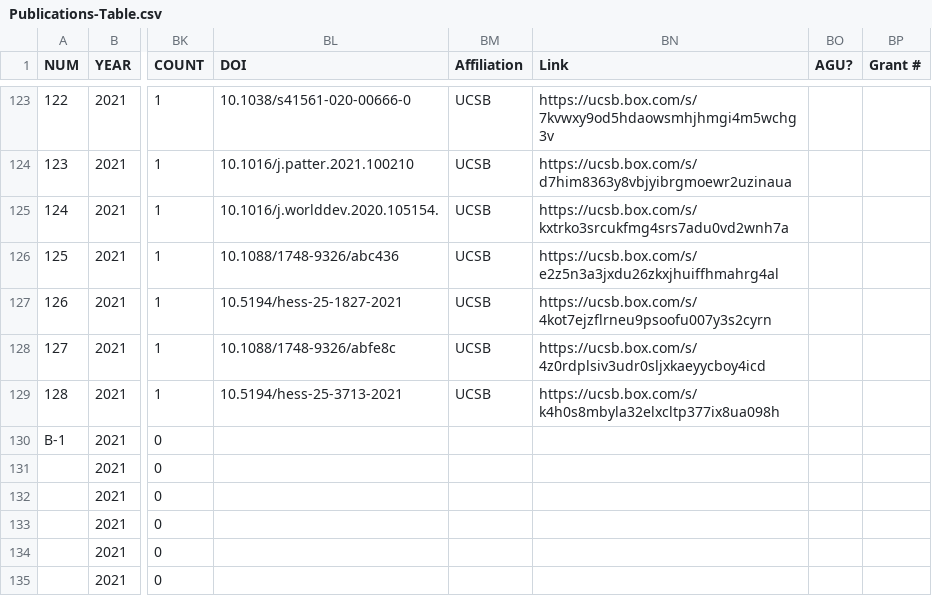
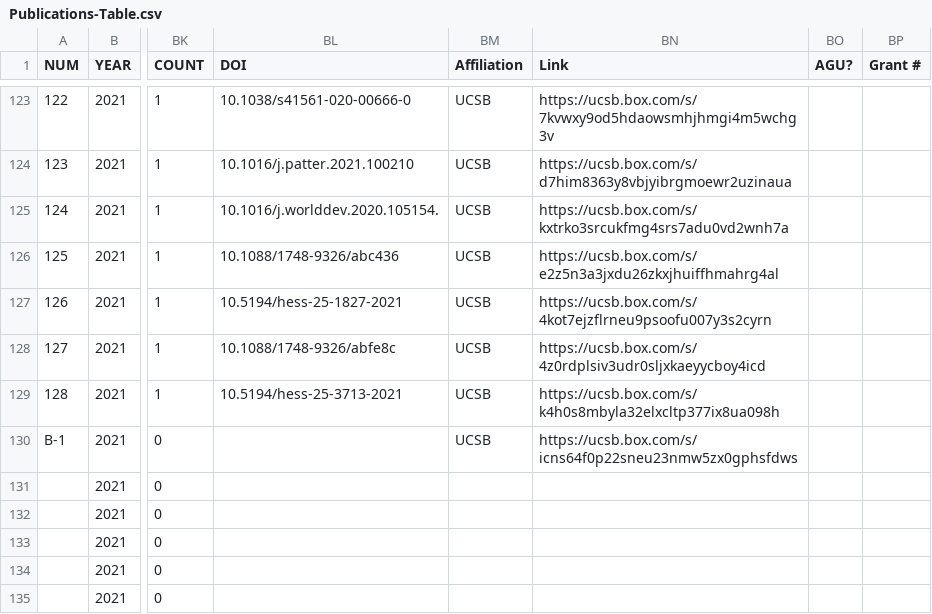
Before and after one commit to kcaylor/biobib, a CSV file: CV/Publications-Table.csv, drawn as a sheet; only a part is shown, gaps mark what is left out; the diff names each change by its address in the sheet, - before the commit and + after, or states it on an @@ line.

```diff
--- a/CV/Publications-Table.csv
+++ b/CV/Publications-Table.csv
-BM130 (Affiliation): (empty)
+BM130 (Affiliation): UCSB
-BN130 (Link): (empty)
+BN130 (Link): https://ucsb.box.com/s/icns64f0p22sneu23nmw5zx0gphsfdws
```
Also changed, not shown: CV/Citations-Table.csv, 22 other files.
